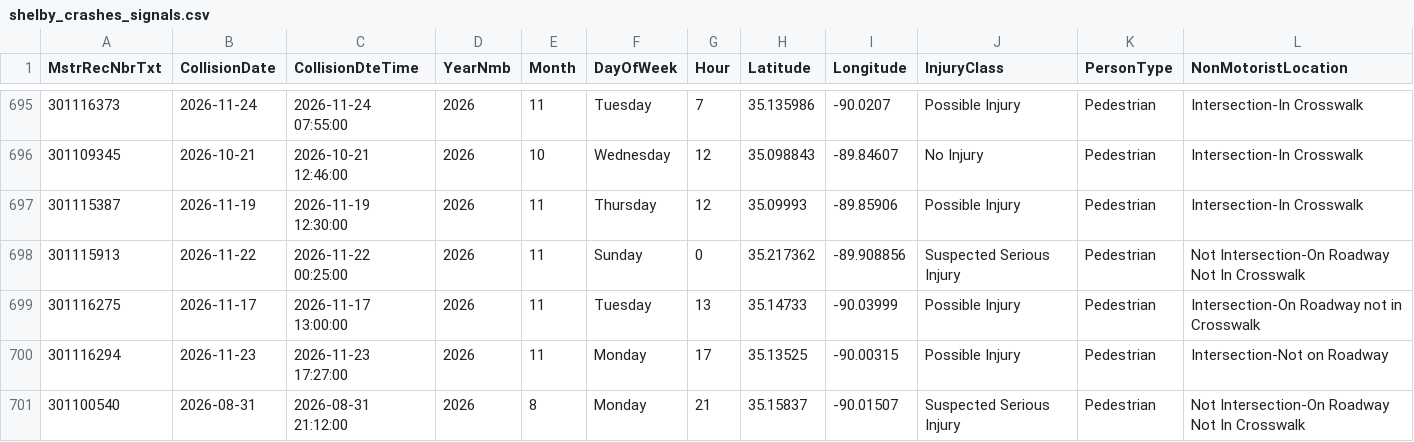
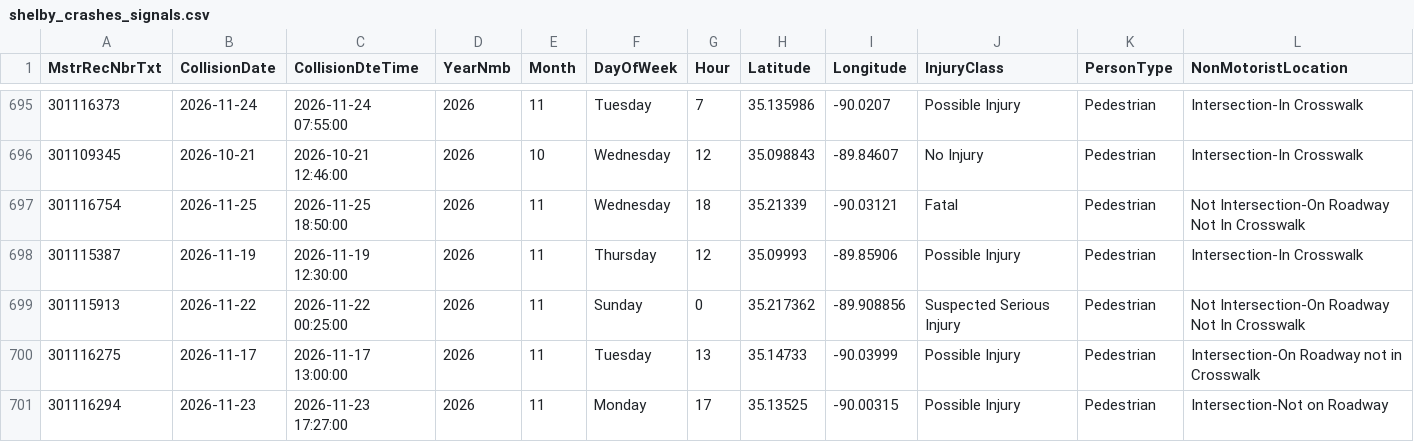
Before and after one commit to sdesai25unc/Memphis-Pedestrian-Incident-Context-Visualizer, a CSV file: data/processed/shelby_crashes_signals.csv, drawn as a sheet; only a part is shown, gaps mark what is left out; the shorter side is filled out with more unchanged rows; rows hold the shown columns only; the diff names each change by its address in the sheet, - before the commit and + after, or states it on an @@ line.

```diff
--- a/data/processed/shelby_crashes_signals.csv
+++ b/data/processed/shelby_crashes_signals.csv
+row 697: 301116754 | 2026-11-25 | 2026-11-25 18:50:00 | 2026 | 11 | Wednesday | 18 | 35.21339 | -90.03121 | Fatal | Pedestrian | Not Intersection-On Roadway Not In Crosswalk
```
Also changed, not shown: data/processed/shelby_crashes_classified.csv, data/processed/shelby_crashes_classified_seg.csv, 15 other files.
